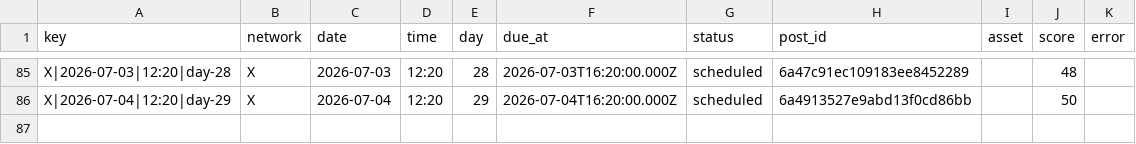
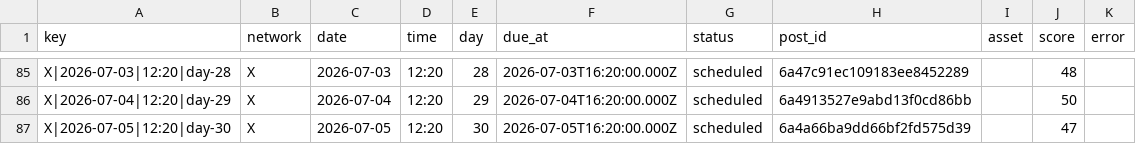
Before and after one commit to nicolass309/leadops-assets, a CSV file: automation/state/scheduled-posts.csv, drawn as a sheet; only a part is shown, gaps mark what is left out.

Commit message:
LeadOps daily publishing state

```diff
--- a/automation/state/scheduled-posts.csv
+++ b/automation/state/scheduled-posts.csv
@@ -86 +86,2 @@ key,network,date,time,day,due_at,status,post_id,asset,score,error
 "X|2026-07-04|12:20|day-29","X","2026-07-04","12:20","29","2026-07-04T16:20:00.000Z","scheduled","6a4913527e9abd13f0cd86bb","","50",""
+"X|2026-07-05|12:20|day-30","X","2026-07-05","12:20","30","2026-07-05T16:20:00.000Z","scheduled","6a4a66ba9dd66bf2fd575d39","","47",""
```
Also changed, not shown: 4 other files.
